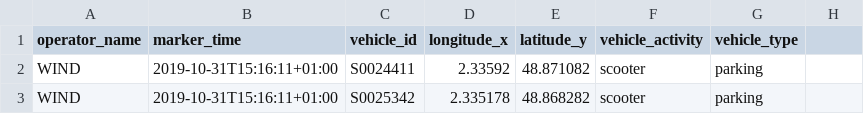
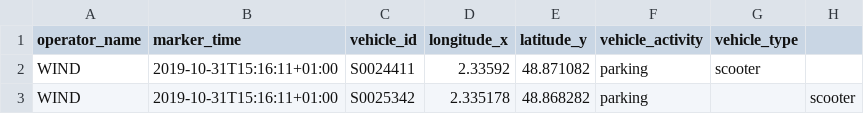
Before and after one commit to JPC75/test, a CSV file: wind.csv, drawn as a sheet.

Commit message:
Update wind.csv

```diff
--- a/wind.csv
+++ b/wind.csv
@@ -1,3 +1,3 @@
 operator_name;marker_time;vehicle_id;longitude_x;latitude_y;vehicle_activity;vehicle_type
-WIND;2019-10-31T15:16:11+01:00;S0024411;2.33592;48.871082;scooter;parking
-WIND;2019-10-31T15:16:11+01:00;S0025342;2.335178;48.868282;scooter;parking
+WIND;2019-10-31T15:16:11+01:00;S0024411;2.33592;48.871082;parking;scooter
+WIND;2019-10-31T15:16:11+01:00;S0025342;2.335178;48.868282;parking;;scooter
```
